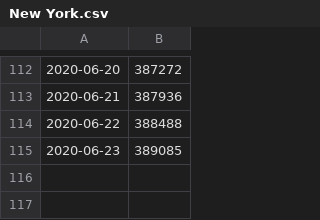
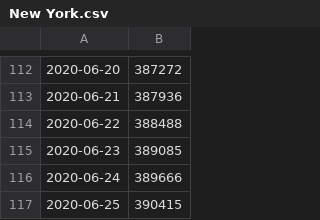
Before and after one commit to aubreymoore/Guam-Corona-Virus-Data, a CSV file: New York.csv, drawn as a sheet; only a part is shown, gaps mark what is left out; the diff names each change by its address in the sheet, - before the commit and + after, or states it on an @@ line.

```diff
--- a/New York.csv
+++ b/New York.csv
+row 116: 2020-06-24 | 389666
+row 117: 2020-06-25 | 390415
```
Also changed, not shown: Guam.csv, Hawaii.csv, 22 other files.
